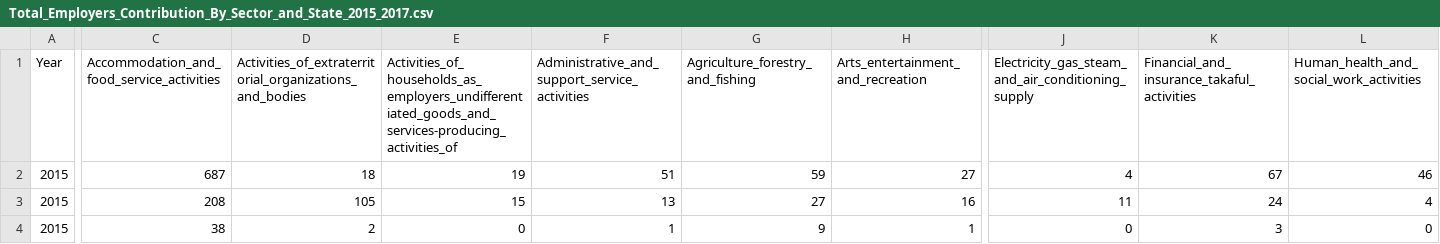
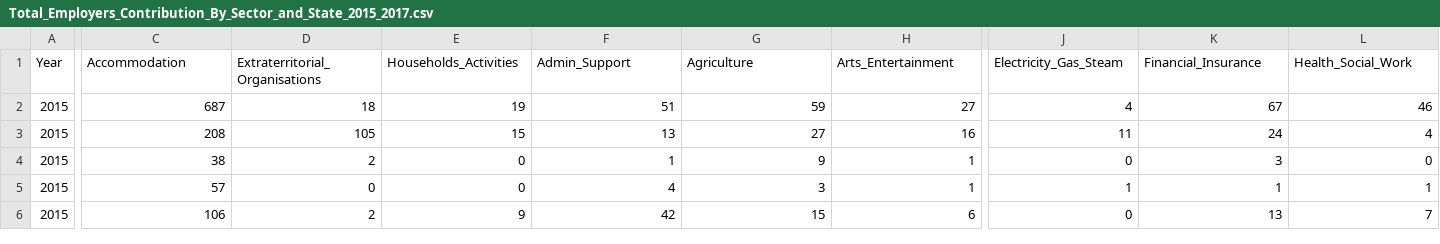
Before and after one commit to sngg0074/FIT3179ASG2, a CSV file: Dataset/Total_Employers_Contribution_By_Sector_and_State_2015_2017.csv, drawn as a sheet; only a part is shown, gaps mark what is left out; the shorter side is filled out with more unchanged rows; the diff covers the shown part only; the diff names each change by its address in the sheet, - before the commit and + after, or states it on an @@ line.

```diff
--- a/Dataset/Total_Employers_Contribution_By_Sector_and_State_2015_2017.csv
+++ b/Dataset/Total_Employers_Contribution_By_Sector_and_State_2015_2017.csv
-C1: Accommodation_and_food_service_activities
+C1: Accommodation
-D1: Activities_of_extraterritorial_organizations_and_bodies
+D1: Extraterritorial_Organisations
-E1: Activities_of_households_as_employers_undifferentiated_goods_and_services-producing_activities_of
+E1: Households_Activities
-F1: Administrative_and_support_service_activities
+F1: Admin_Support
-G1: Agriculture_forestry_and_fishing
+G1: Agriculture
-H1: Arts_entertainment_and_recreation
+H1: Arts_Entertainment
-J1: Electricity_gas_steam_and_air_conditioning_supply
+J1: Electricity_Gas_Steam
-K1: Financial_and_insurance_takaful_activities
+K1: Financial_Insurance
-L1: Human_health_and_social_work_activities
+L1: Health_Social_Work
```
Also changed, not shown: 9 edited cells elsewhere in this file, 1 other file.
